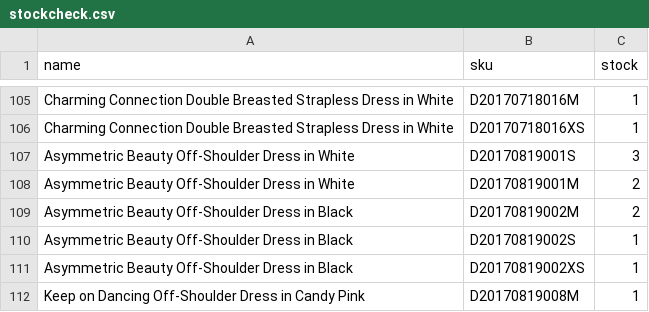
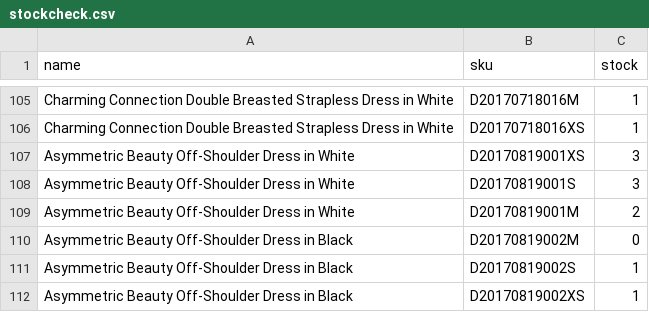
Before and after one commit to chicwish888/stockcheck, a CSV file: stockcheck.csv, drawn as a sheet; only a part is shown, gaps mark what is left out; the shorter side is filled out with more unchanged rows.

Commit message:
Add files via upload

```diff
--- a/stockcheck.csv
+++ b/stockcheck.csv
@@ -106,5 +106,6 @@ Charming Connection Double Breasted Strapless Dress in White,D20170718016M,1
 Charming Connection Double Breasted Strapless Dress in White,D20170718016XS,1
+Asymmetric Beauty Off-Shoulder Dress in White,D20170819001XS,3
 Asymmetric Beauty Off-Shoulder Dress in White,D20170819001S,3
 Asymmetric Beauty Off-Shoulder Dress in White,D20170819001M,2
-Asymmetric Beauty Off-Shoulder Dress in Black,D20170819002M,2
+Asymmetric Beauty Off-Shoulder Dress in Black,D20170819002M,0
 Asymmetric Beauty Off-Shoulder Dress in Black,D20170819002S,1
```
